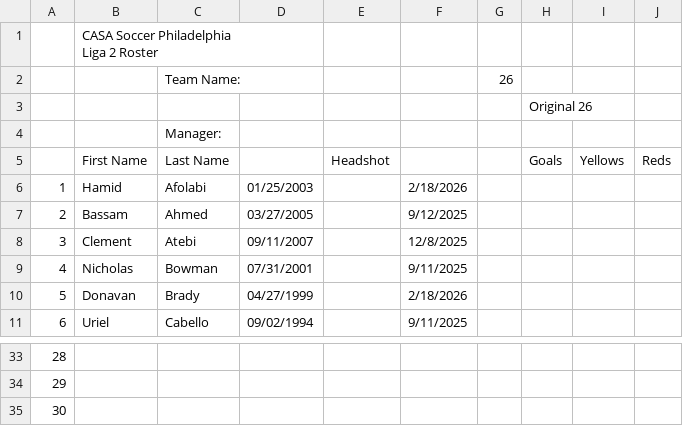
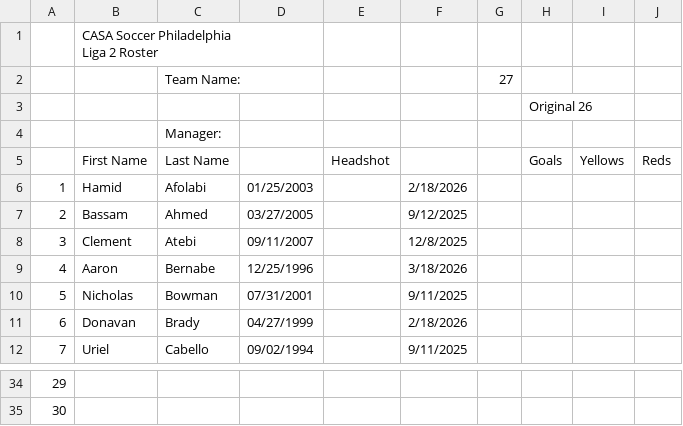
Before and after one commit to jbreslin33/footballhome, a CSV file: database/scraped-html/casa/roster-philadelphia-liga-2-persepolis-ii.csv, drawn as a sheet; only a part is shown, gaps mark what is left out; removed rows and columns are numbered as before the commit, all else as after; the diff names each change by its address in the sheet, - before the commit and + after, or states it on an @@ line.

```diff
--- a/database/scraped-html/casa/roster-philadelphia-liga-2-persepolis-ii.csv
+++ b/database/scraped-html/casa/roster-philadelphia-liga-2-persepolis-ii.csv
-G2: 26
+G2: 27
+row 9: 4 | Aaron | Bernabe | 12/25/1996 |  | 3/18/2026
@@ column A renumbered between rows 10 and 35 @@
-row 35: 30
```
Also changed, not shown: database/scraped-html/casa/roster-philadelphia-liga-1-illyrians-fc.csv, database/scraped-html/casa/roster-philadelphia-liga-1-lighthouse-boys-club.csv, 23 other files.
